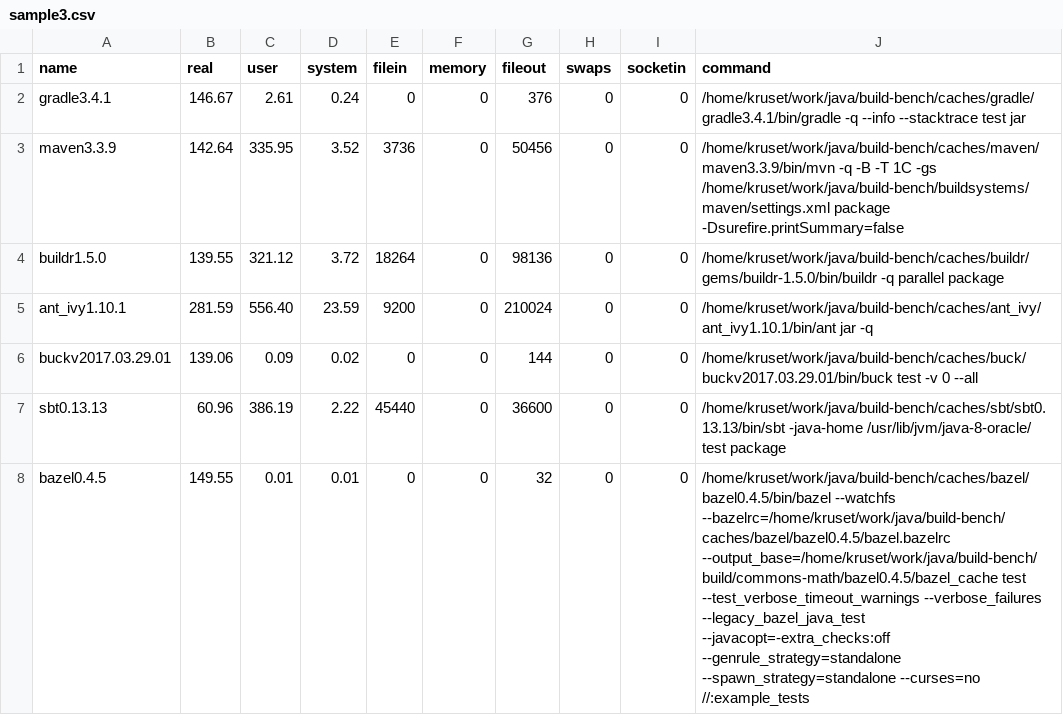
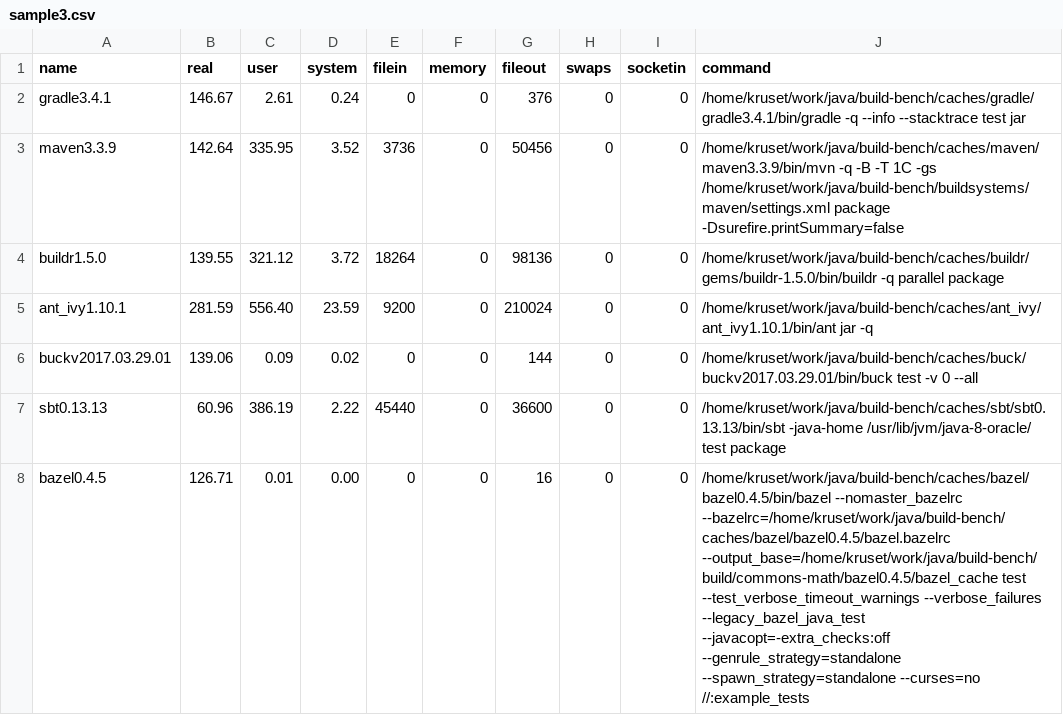
Before and after one commit to tkruse/build-bench, a CSV file: public/samples/2017_03/commons-math/sample3.csv, drawn as a sheet.

Commit message:
updated results after fixing bazel build

```diff
--- a/public/samples/2017_03/commons-math/sample3.csv
+++ b/public/samples/2017_03/commons-math/sample3.csv
@@ -7,2 +7,2 @@ buckv2017.03.29.01,139.06,0.09,0.02,0,0,144,0,0,/home/kruset/work/java/build-ben
 sbt0.13.13,60.96,386.19,2.22,45440,0,36600,0,0,/home/kruset/work/java/build-bench/caches/sbt/sbt0.13.13/bin/sbt -java-home /usr/lib/jvm/java-8-oracle/ test package
-bazel0.4.5,149.55,0.01,0.01,0,0,32,0,0,/home/kruset/work/java/build-bench/caches/bazel/bazel0.4.5/bin/bazel --watchfs --bazelrc=/home/kruset/work/java/build-bench/caches/bazel/bazel0.4.5/bazel.bazelrc --output_base=/home/kruset/work/java/build-bench/build/commons-math/bazel0.4.5/bazel_cache test --test_verbose_timeout_warnings --verbose_failures --legacy_bazel_java_test --javacopt=-extra_checks:off --genrule_strategy=standalone --spawn_strategy=standalone --curses=no //:example_tests
+bazel0.4.5,126.71,0.01,0.00,0,0,16,0,0,/home/kruset/work/java/build-bench/caches/bazel/bazel0.4.5/bin/bazel --nomaster_bazelrc --bazelrc=/home/kruset/work/java/build-bench/caches/bazel/bazel0.4.5/bazel.bazelrc --output_base=/home/kruset/work/java/build-bench/build/commons-math/bazel0.4.5/bazel_cache test --test_verbose_timeout_warnings --verbose_failures --legacy_bazel_java_test --javacopt=-extra_checks:off --genrule_strategy=standalone --spawn_strategy=standalone --curses=no //:example_tests
```
Also changed, not shown: public/samples/2017_03/commons-math/sample1.csv, public/samples/2017_03/commons-math/sample2.csv, 5 other files.
